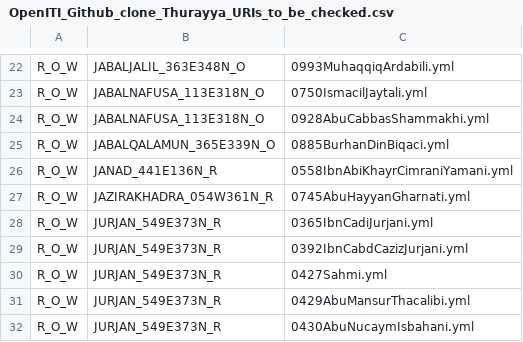
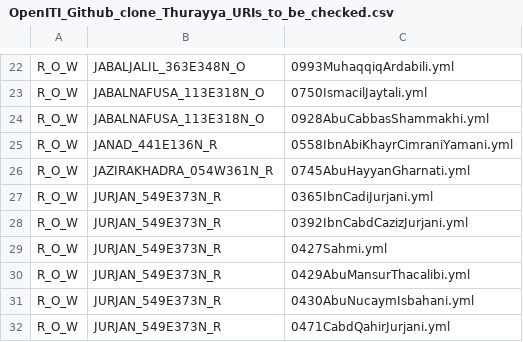
Before and after one commit to OpenITI/kitab-metadata-automation, a CSV file: output/OpenITI_Github_clone_Thurayya_URIs_to_be_checked.csv, drawn as a sheet; only a part is shown, gaps mark what is left out; the shorter side is filled out with more unchanged rows.

Commit message:
output generated

```diff
--- a/output/OpenITI_Github_clone_Thurayya_URIs_to_be_checked.csv
+++ b/output/OpenITI_Github_clone_Thurayya_URIs_to_be_checked.csv
@@ -24,3 +24,2 @@ R_O_W	JABALNAFUSA_113E318N_O	0750IsmacilJaytali.yml
 R_O_W	JABALNAFUSA_113E318N_O	0928AbuCabbasShammakhi.yml
-R_O_W	JABALQALAMUN_365E339N_O	0885BurhanDinBiqaci.yml
 R_O_W	JANAD_441E136N_R	0558IbnAbiKhayrCimraniYamani.yml
```
Also changed, not shown: 8 other files.
